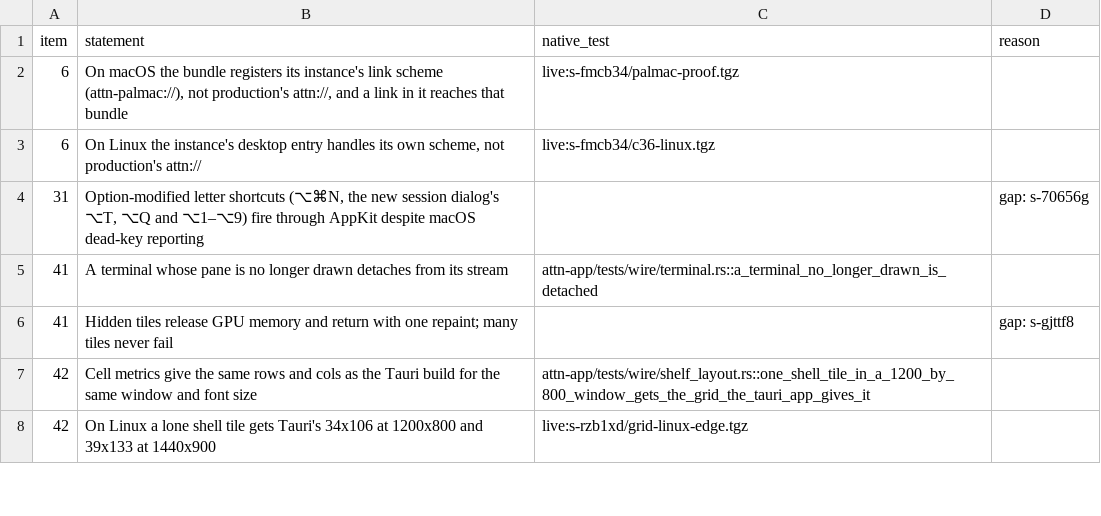
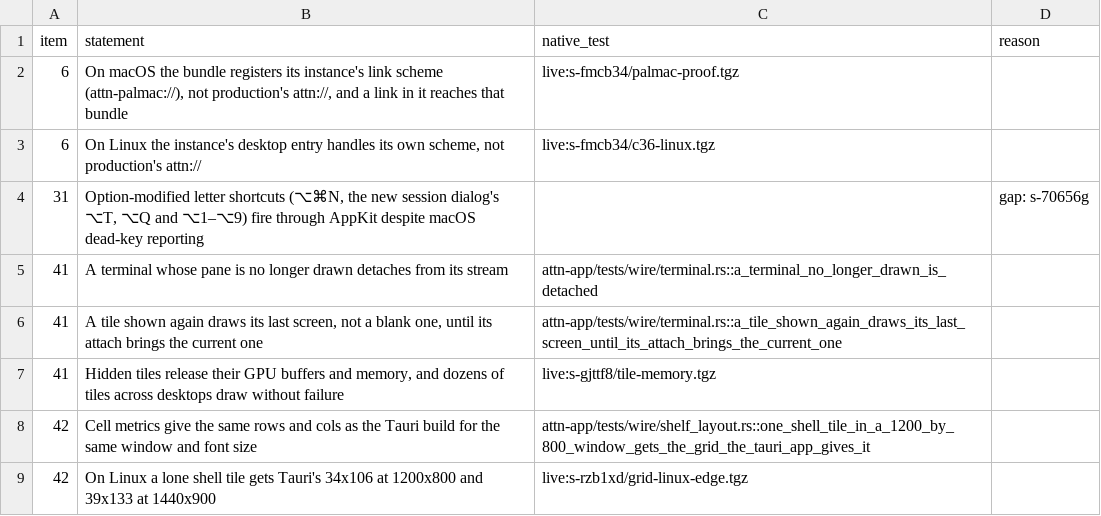
Before and after one commit to SolenesInc/attn, a TSV file: native/parity/checklist.tsv, drawn as a sheet; only a part is shown.

```diff
--- a/native/parity/checklist.tsv
+++ b/native/parity/checklist.tsv
@@ -5,3 +5,4 @@ item	statement	native_test	reason
 41	A terminal whose pane is no longer drawn detaches from its stream	attn-app/tests/wire/terminal.rs::a_terminal_no_longer_drawn_is_detached	
-41	Hidden tiles release GPU memory and return with one repaint; many tiles never fail		gap: s-gjttf8
+41	A tile shown again draws its last screen, not a blank one, until its attach brings the current one	attn-app/tests/wire/terminal.rs::a_tile_shown_again_draws_its_last_screen_until_its_attach_brings_the_current_one	
+41	Hidden tiles release their GPU buffers and memory, and dozens of tiles across desktops draw without failure	live:s-gjttf8/tile-memory.tgz	
 42	Cell metrics give the same rows and cols as the Tauri build for the same window and font size	attn-app/tests/wire/shelf_layout.rs::one_shell_tile_in_a_1200_by_800_window_gets_the_grid_the_tauri_app_gives_it	
```
Also changed, not shown: 2 other files.
